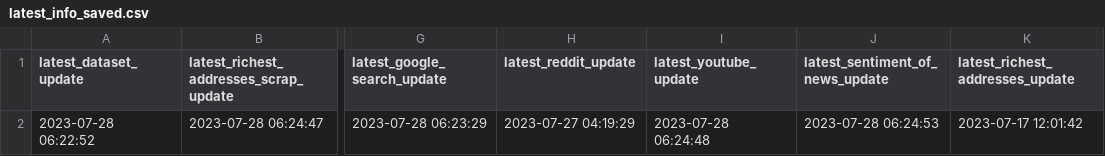
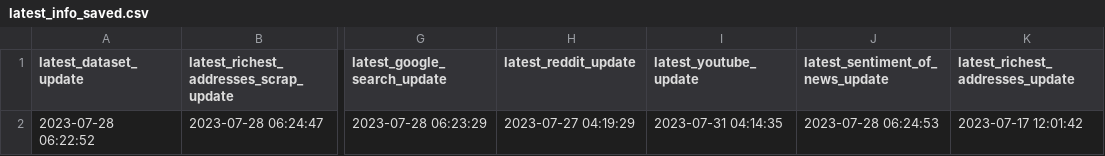
Before and after one commit to williamnordberg/adam_trader, a CSV file: data/latest_info_saved.csv, drawn as a sheet; only a part is shown, gaps mark what is left out; the diff names each change by its address in the sheet, - before the commit and + after, or states it on an @@ line.

```diff
--- a/data/latest_info_saved.csv
+++ b/data/latest_info_saved.csv
-I2 (latest_youtube_update): 2023-07-28 06:24:48
+I2 (latest_youtube_update): 2023-07-31 04:14:35
```
Also changed, not shown: data/database.csv, 3 other files.
